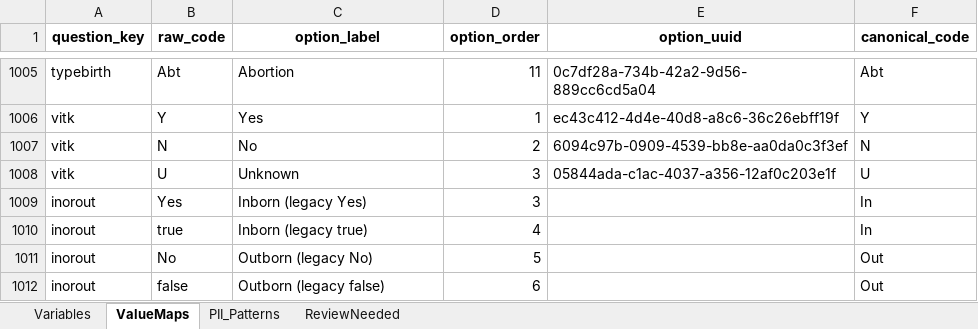
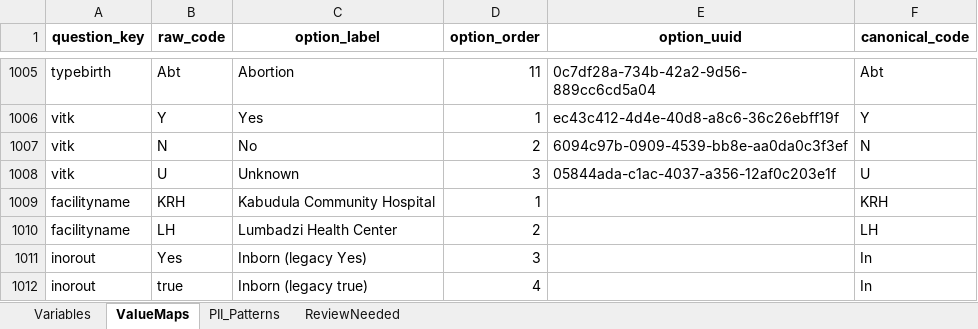
Before and after one commit to neotree/neotree-cleaning-pipeline, an Excel workbook: cleaning_pipeline_R/dictionaries/dictionary_mwi_phc_discharges.xlsx, sheet ValueMaps, drawn as a sheet; only a part is shown, gaps mark what is left out; the shorter side is filled out with more unchanged rows; values as stored, in another font and other column widths than the file's, no borders; the diff names each change by its address in the sheet, - before the commit and + after, or states it on an @@ line.

Commit message:
Fix two silent completeness bugs in MWI PHC cleaning (v1.2.1)
- Module 09: numeric fields recorded with a coded/free-text variant of the
  same value (e.g. "ANC4" alongside plain "4") lost ~70% of captured values
  to a bare as.numeric() coercion. Added an embedded-digit fallback that
  only recovers values which already failed to parse.

- Module 07's duplicate-column logic always kept the reserved system
  "facility" key column over a same-named raw data field, silently
  discarding the phc_discharges "Facility" field with no warning. Module 01
  now renames known collisions (cfg$reserved_column_renames in 00_setup.r)
  before Module 07 can see them; the field is registered via
  LEGACY_VARIABLES so the fix survives a dictionary rebuild.

See CHANGELOG.md for details.

```diff
--- a/cleaning_pipeline_R/dictionaries/dictionary_mwi_phc_discharges.xlsx (sheet ValueMaps)
+++ b/cleaning_pipeline_R/dictionaries/dictionary_mwi_phc_discharges.xlsx (sheet ValueMaps)
+row 1009: facilityname | KRH | Kabudula Community Hospital | 1 |  | KRH
+row 1010: facilityname | LH | Lumbadzi Health Center | 2 |  | LH
```
Also changed, not shown: sheet Variables, 10 other files.
